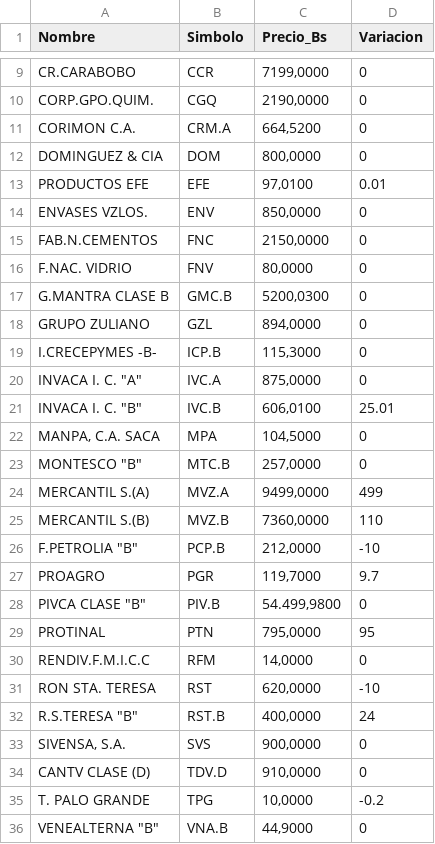
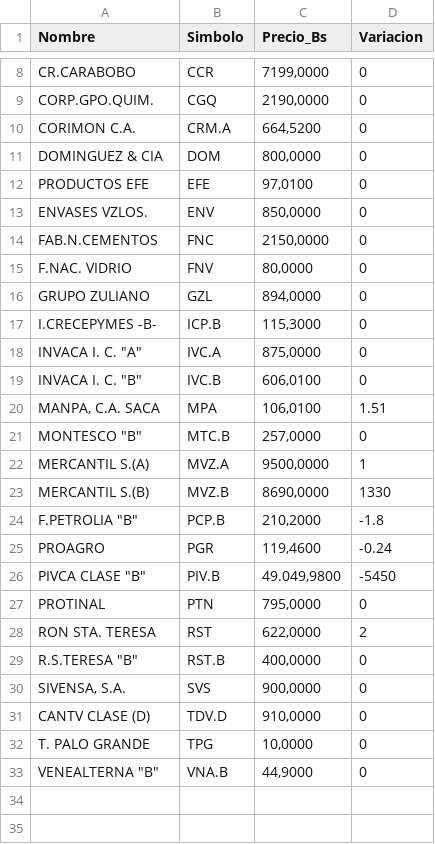
Before and after one commit to JoseAlirioCardoza/BVC, a CSV file: data_bvc_actual.csv, drawn as a sheet; only a part is shown, gaps mark what is left out; the diff covers the shown part only.

```diff
--- a/data_bvc_actual.csv
+++ b/data_bvc_actual.csv
@@ -12,3 +11,3 @@ CORIMON C.A.,CRM.A,"664,5200",0
 DOMINGUEZ & CIA,DOM,"800,0000",0
-PRODUCTOS EFE,EFE,"97,0100",0.01
+PRODUCTOS EFE,EFE,"97,0100",0
 ENVASES VZLOS.,ENV,"850,0000",0
@@ -16,3 +15,2 @@ FAB.N.CEMENTOS,FNC,"2150,0000",0
 F.NAC. VIDRIO,FNV,"80,0000",0
-G.MANTRA CLASE B,GMC.B,"5200,0300",0
 GRUPO ZULIANO,GZL,"894,0000",0
@@ -20,17 +18,16 @@ I.CRECEPYMES -B-,ICP.B,"115,3000",0
 "INVACA I. C. ""A""",IVC.A,"875,0000",0
-"INVACA I. C. ""B""",IVC.B,"606,0100",25.01
-"MANPA, C.A. SACA",MPA,"104,5000",0
+"INVACA I. C. ""B""",IVC.B,"606,0100",0
+"MANPA, C.A. SACA",MPA,"106,0100",1.51
 "MONTESCO  ""B""",MTC.B,"257,0000",0
-MERCANTIL S.(A),MVZ.A,"9499,0000",499
-MERCANTIL S.(B),MVZ.B,"7360,0000",110
-"F.PETROLIA ""B""",PCP.B,"212,0000",-10
-PROAGRO,PGR,"119,7000",9.7
-"PIVCA CLASE ""B""",PIV.B,"54.499,9800",0
-PROTINAL,PTN,"795,0000",95
-RENDIV.F.M.I.C.C,RFM,"14,0000",0
-RON STA. TERESA,RST,"620,0000",-10
-"R.S.TERESA ""B""",RST.B,"400,0000",24
+MERCANTIL S.(A),MVZ.A,"9500,0000",1
+MERCANTIL S.(B),MVZ.B,"8690,0000",1330
+"F.PETROLIA ""B""",PCP.B,"210,2000",-1.8
+PROAGRO,PGR,"119,4600",-0.24
+"PIVCA CLASE ""B""",PIV.B,"49.049,9800",-5450
+PROTINAL,PTN,"795,0000",0
+RON STA. TERESA,RST,"622,0000",2
+"R.S.TERESA ""B""",RST.B,"400,0000",0
 "SIVENSA, S.A.",SVS,"900,0000",0
 CANTV CLASE (D),TDV.D,"910,0000",0
-T. PALO GRANDE,TPG,"10,0000",-0.2
+T. PALO GRANDE,TPG,"10,0000",0
 "VENEALTERNA  ""B""",VNA.B,"44,9000",0
```
Also changed, not shown: 1 removed row and 9 edited cells elsewhere in this file.
